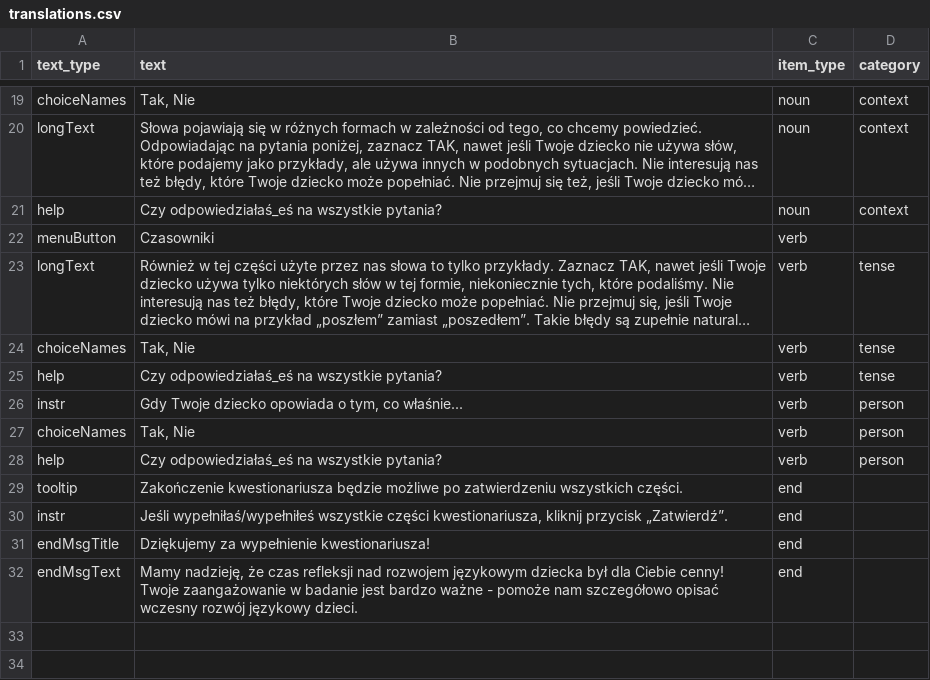
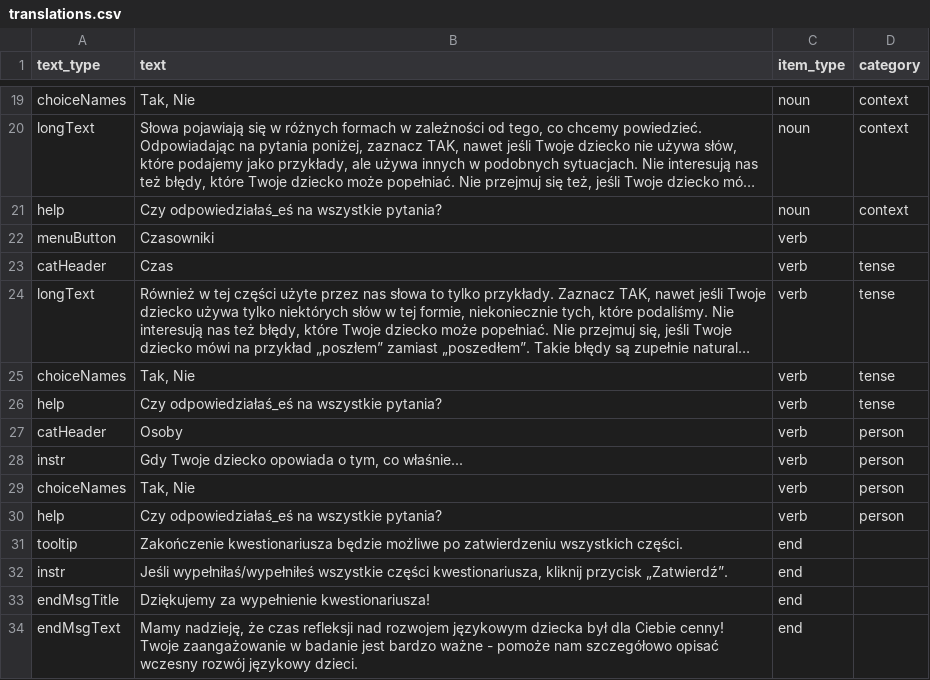
Before and after one commit to pikrol/CDI-online, a CSV file: www/languages/pl/forms/static/ws-gram-p1/translations.csv, drawn as a sheet; only a part is shown, gaps mark what is left out; long unchanged cells end in …; the diff names each change by its address in the sheet, - before the commit and + after, or states it on an @@ line.

Commit message:
ws-gram-p1 verbs subsections headings

```diff
--- a/www/languages/pl/forms/static/ws-gram-p1/translations.csv
+++ b/www/languages/pl/forms/static/ws-gram-p1/translations.csv
+row 23: catHeader | Czas | verb | tense
+row 27: catHeader | Osoby | verb | person
```
